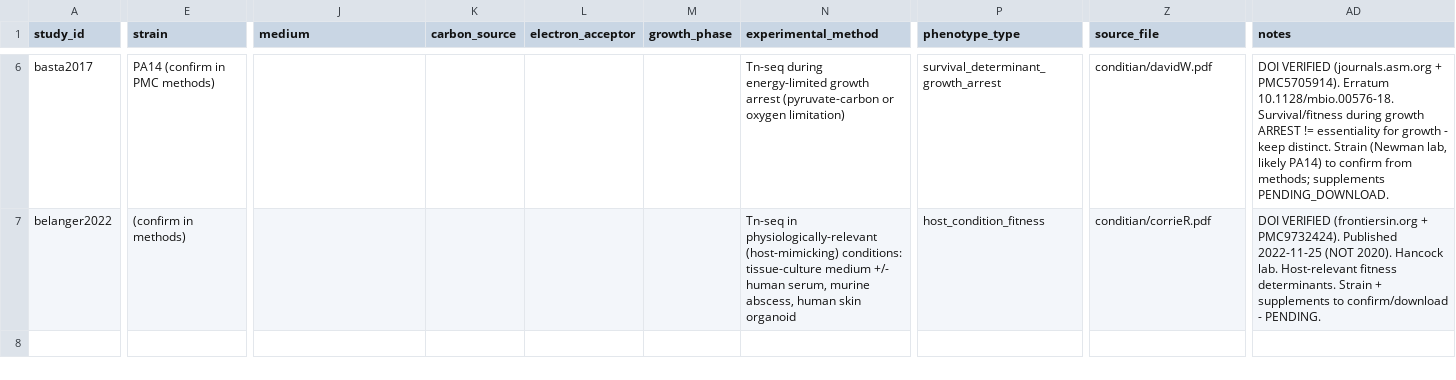
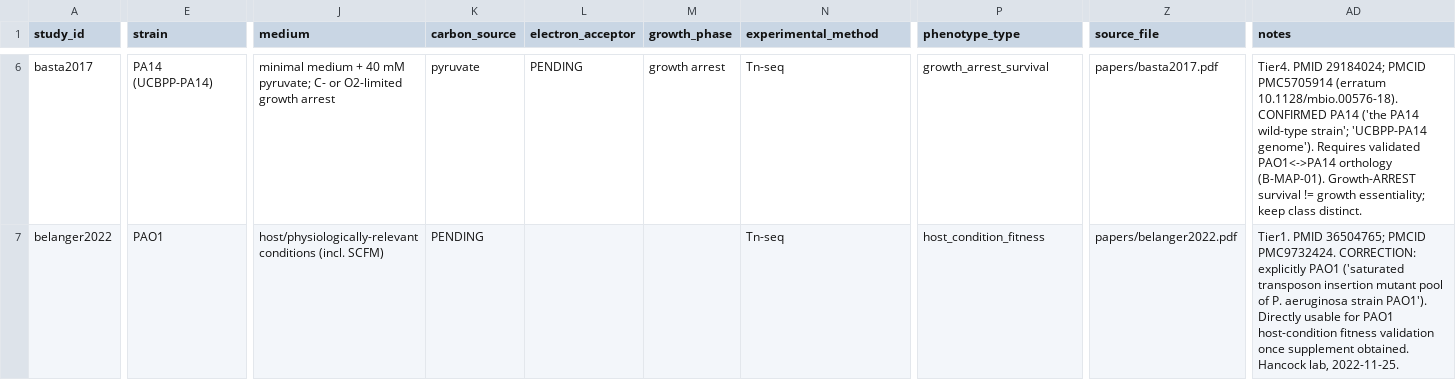
Before and after one commit to ERFANSAFARPOOR/bioinformatik-project, a CSV file: data/processed/literature_evidence.csv, drawn as a sheet; only a part is shown, gaps mark what is left out; the diff covers the shown part only; the diff names each change by its address in the sheet, - before the commit and + after, or states it on an @@ line.

```diff
--- a/data/processed/literature_evidence.csv
+++ b/data/processed/literature_evidence.csv
-E6 (strain): PA14 (confirm in PMC methods)
+E6 (strain): PA14 (UCBPP-PA14)
-J6 (medium): (empty)
+J6 (medium): minimal medium + 40 mM pyruvate; C- or O2-limited growth arrest
-K6 (carbon_source): (empty)
+K6 (carbon_source): pyruvate
-L6 (electron_acceptor): (empty)
+L6 (electron_acceptor): PENDING
-M6 (growth_phase): (empty)
+M6 (growth_phase): growth arrest
-N6 (experimental_method): Tn-seq during energy-limited growth arrest (pyruvate-carbon or oxygen limitation)
+N6 (experimental_method): Tn-seq
-P6 (phenotype_type): survival_determinant_growth_arrest
+P6 (phenotype_type): growth_arrest_survival
-Z6 (source_file): conditian/davidW.pdf
+Z6 (source_file): papers/basta2017.pdf
-AD6 (notes): DOI VERIFIED (journals.asm.org + PMC5705914). Erratum 10.1128/mbio.00576-18. Survival/fitness during growth ARREST != essentiality for growth - keep distinct. Strain (Newman lab, likely PA14) to confirm from methods; supplements PENDING_DOWNLOAD.
+AD6 (notes): Tier4. PMID 29184024; PMCID PMC5705914 (erratum 10.1128/mbio.00576-18). CONFIRMED PA14 ('the PA14 wild-type strain'; 'UCBPP-PA14 genome'). Requires validated PAO1<->PA14 orthology (B-MAP-01). Growth-ARREST survival != growth essentiality; keep class distinct.
-E7 (strain): (confirm in methods)
+E7 (strain): PAO1
-J7 (medium): (empty)
+J7 (medium): host/physiologically-relevant conditions (incl. SCFM)
-K7 (carbon_source): (empty)
+K7 (carbon_source): PENDING
-N7 (experimental_method): Tn-seq in physiologically-relevant (host-mimicking) conditions: tissue-culture medium +/- human serum, murine abscess, human skin organoid
+N7 (experimental_method): Tn-seq
-Z7 (source_file): conditian/corrieR.pdf
+Z7 (source_file): papers/belanger2022.pdf
-AD7 (notes): DOI VERIFIED (frontiersin.org + PMC9732424). Published 2022-11-25 (NOT 2020). Hancock lab. Host-relevant fitness determinants. Strain + supplements to confirm/download - PENDING.
+AD7 (notes): Tier1. PMID 36504765; PMCID PMC9732424. CORRECTION: explicitly PAO1 ('saturated transposon insertion mutant pool of P. aeruginosa strain PAO1'). Directly usable for PAO1 host-condition fitness validation once supplement obtained. Hancock lab, 2022-11-25.
```
Also changed, not shown: 30 edited cells elsewhere in this file, 2 other files.
